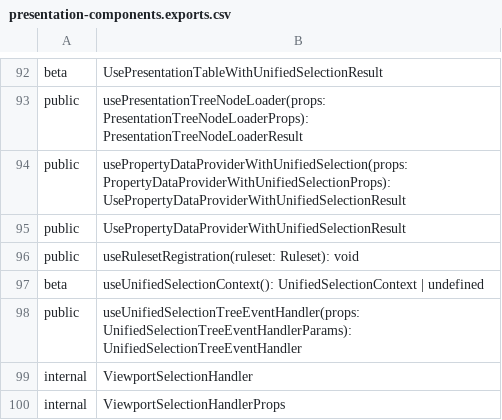
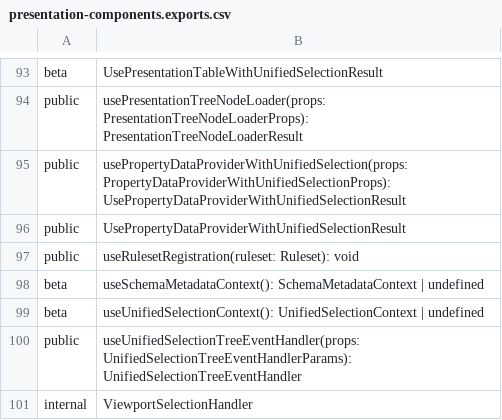
Before and after one commit to iTwin/presentation, a CSV file: packages/components/api/presentation-components.exports.csv, drawn as a sheet; only a part is shown, gaps mark what is left out; the shorter side is filled out with more unchanged rows; the diff covers the shown part only.

```diff
--- a/packages/components/api/presentation-components.exports.csv
+++ b/packages/components/api/presentation-components.exports.csv
@@ -96,2 +97,3 @@ public;UsePropertyDataProviderWithUnifiedSelectionResult
 public;useRulesetRegistration(ruleset: Ruleset): void
+beta;useSchemaMetadataContext(): SchemaMetadataContext | undefined
 beta;useUnifiedSelectionContext(): UnifiedSelectionContext | undefined
```
Also changed, not shown: 6 added rows and 5 removed rows elsewhere in this file, 34 other files.
